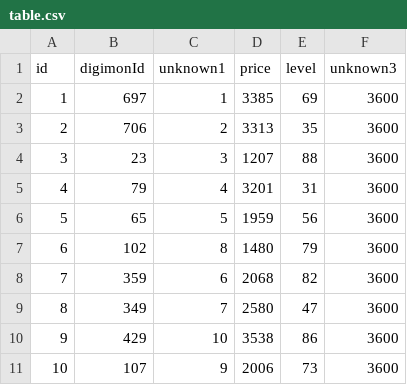
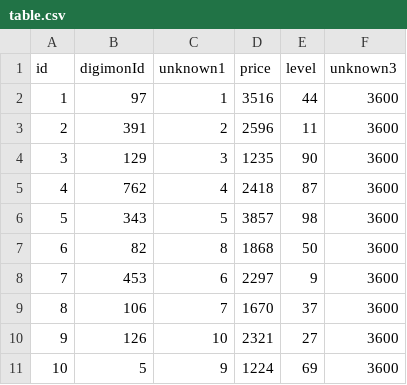
Before and after one commit to zeak6464/Digimon-Cyber-Sleuth-Mods, a CSV file: Randomizer/market/modfiles/data/digimon_market_para.mbe/table.csv, drawn as a sheet; only a part is shown; the diff covers the shown part only.

```diff
--- a/Randomizer/market/modfiles/data/digimon_market_para.mbe/table.csv
+++ b/Randomizer/market/modfiles/data/digimon_market_para.mbe/table.csv
@@ -1,11 +1,11 @@
 id,digimonId,unknown1,price,level,unknown3
-1,697,1,3385,69,3600
-2,706,2,3313,35,3600
-3,23,3,1207,88,3600
-4,79,4,3201,31,3600
-5,65,5,1959,56,3600
-6,102,8,1480,79,3600
-7,359,6,2068,82,3600
-8,349,7,2580,47,3600
-9,429,10,3538,86,3600
-10,107,9,2006,73,3600
+1,97,1,3516,44,3600
+2,391,2,2596,11,3600
+3,129,3,1235,90,3600
+4,762,4,2418,87,3600
+5,343,5,3857,98,3600
+6,82,8,1868,50,3600
+7,453,6,2297,9,3600
+8,106,7,1670,37,3600
+9,126,10,2321,27,3600
+10,5,9,1224,69,3600
```
Also changed, not shown: 120 edited cells elsewhere in this file, Randomizer/dedigivolve/modfiles/data/degeneration_para.mbe/digimon.csv, Randomizer/digivolve/modfiles/data/evolution_next_para.mbe/digimon.csv, 23 other files.
